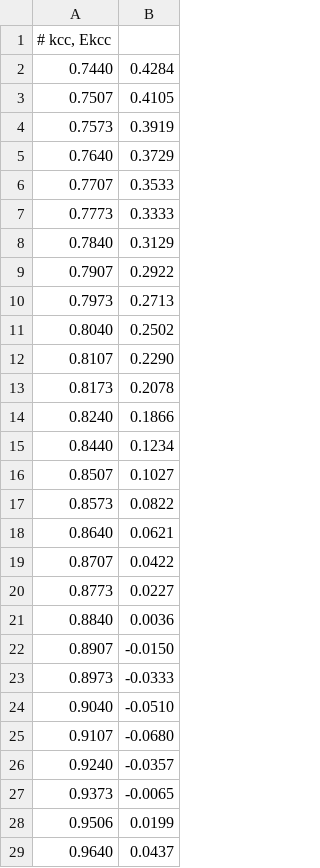
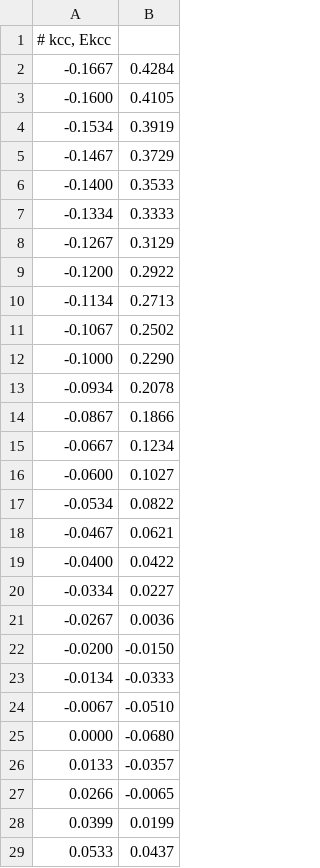
Before and after one commit to Normanthen/TE_Calculation, a CSV file: TiS/Fitting/Appendage_cond.csv, drawn as a sheet; only a part is shown; the diff covers the shown part only.

```diff
--- a/TiS/Fitting/Appendage_cond.csv
+++ b/TiS/Fitting/Appendage_cond.csv
@@ -1,29 +1,29 @@
 # kcc, Ekcc
-0.7440	0.4284
-0.7507	0.4105
-0.7573	0.3919
-0.7640	0.3729
-0.7707	0.3533
-0.7773	0.3333
-0.7840	0.3129
-0.7907	0.2922
-0.7973	0.2713
-0.8040	0.2502
-0.8107	0.2290
-0.8173	0.2078
-0.8240	0.1866
-0.8440	0.1234
-0.8507	0.1027
-0.8573	0.0822
-0.8640	0.0621
-0.8707	0.0422
-0.8773	0.0227
-0.8840	0.0036
-0.8907	-0.0150
-0.8973	-0.0333
-0.9040	-0.0510
-0.9107	-0.0680
-0.9240	-0.0357
-0.9373	-0.0065
-0.9506	0.0199
-0.9640	0.0437
+-0.1667	0.4284
+-0.1600	0.4105
+-0.1534	0.3919
+-0.1467	0.3729
+-0.1400	0.3533
+-0.1334	0.3333
+-0.1267	0.3129
+-0.1200	0.2922
+-0.1134	0.2713
+-0.1067	0.2502
+-0.1000	0.2290
+-0.0934	0.2078
+-0.0867	0.1866
+-0.0667	0.1234
+-0.0600	0.1027
+-0.0534	0.0822
+-0.0467	0.0621
+-0.0400	0.0422
+-0.0334	0.0227
+-0.0267	0.0036
+-0.0200	-0.0150
+-0.0134	-0.0333
+-0.0067	-0.0510
+0.0000	-0.0680
+0.0133	-0.0357
+0.0266	-0.0065
+0.0399	0.0199
+0.0533	0.0437
```
Also changed, not shown: 12 edited cells elsewhere in this file, TiS/Fitting/Appendage_val.csv, 1 other file.
